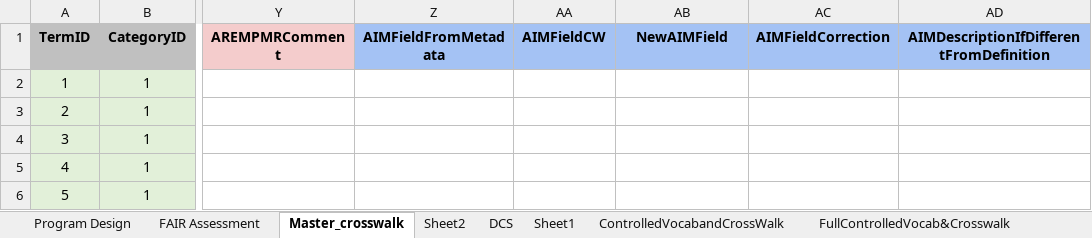
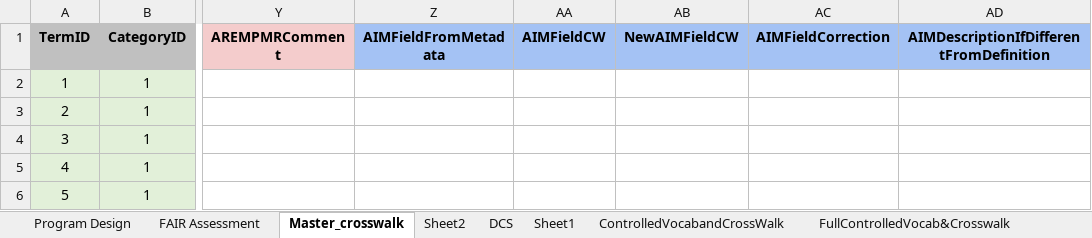
Before and after one commit to rascully/Stream-Monitoring-Data-Exchange-Specifications, an Excel workbook: Data/Metadata.xlsx, sheet Master_crosswalk, drawn as a sheet; only a part is shown, gaps mark what is left out; values as stored, in another font and other column widths than the file's, no borders; table styles not drawn; the diff names each change by its address in the sheet, - before the commit and + after, or states it on an @@ line.

```diff
--- a/Data/Metadata.xlsx (sheet Master_crosswalk)
+++ b/Data/Metadata.xlsx (sheet Master_crosswalk)
-AB1: NewAIMField
+AB1: NewAIMFieldCW
```
Also changed, not shown: 4 other files.
